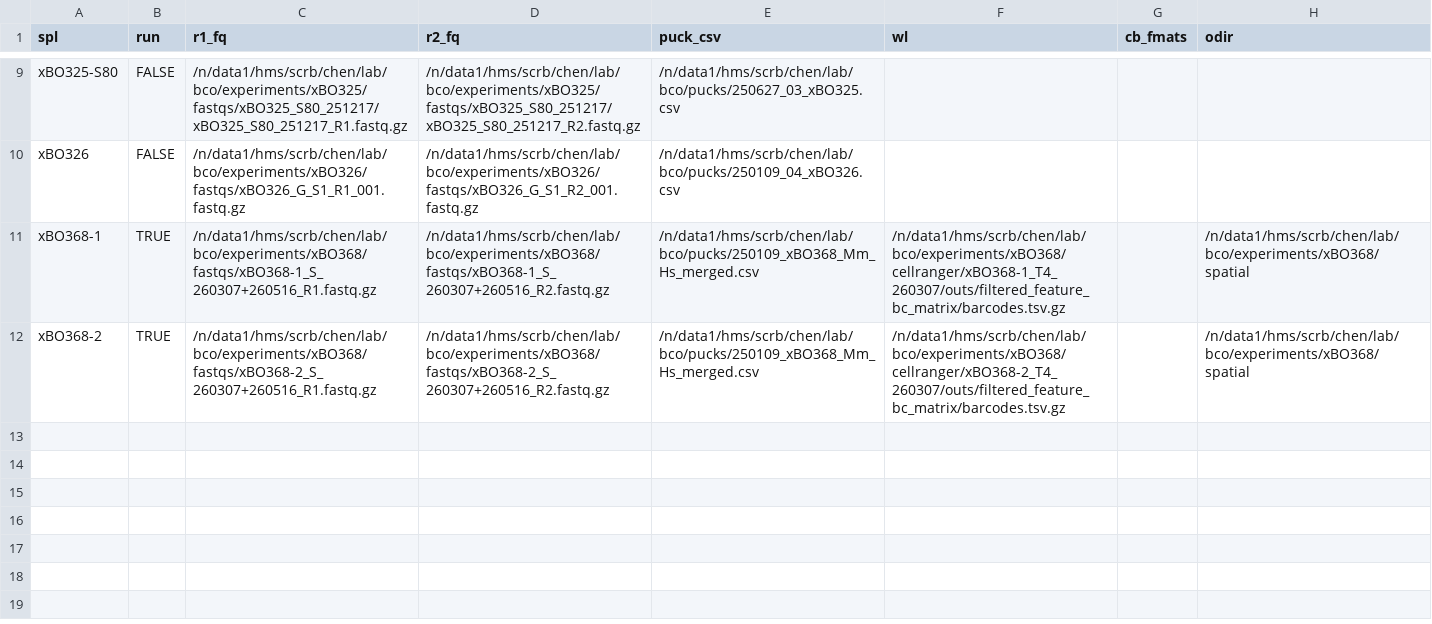
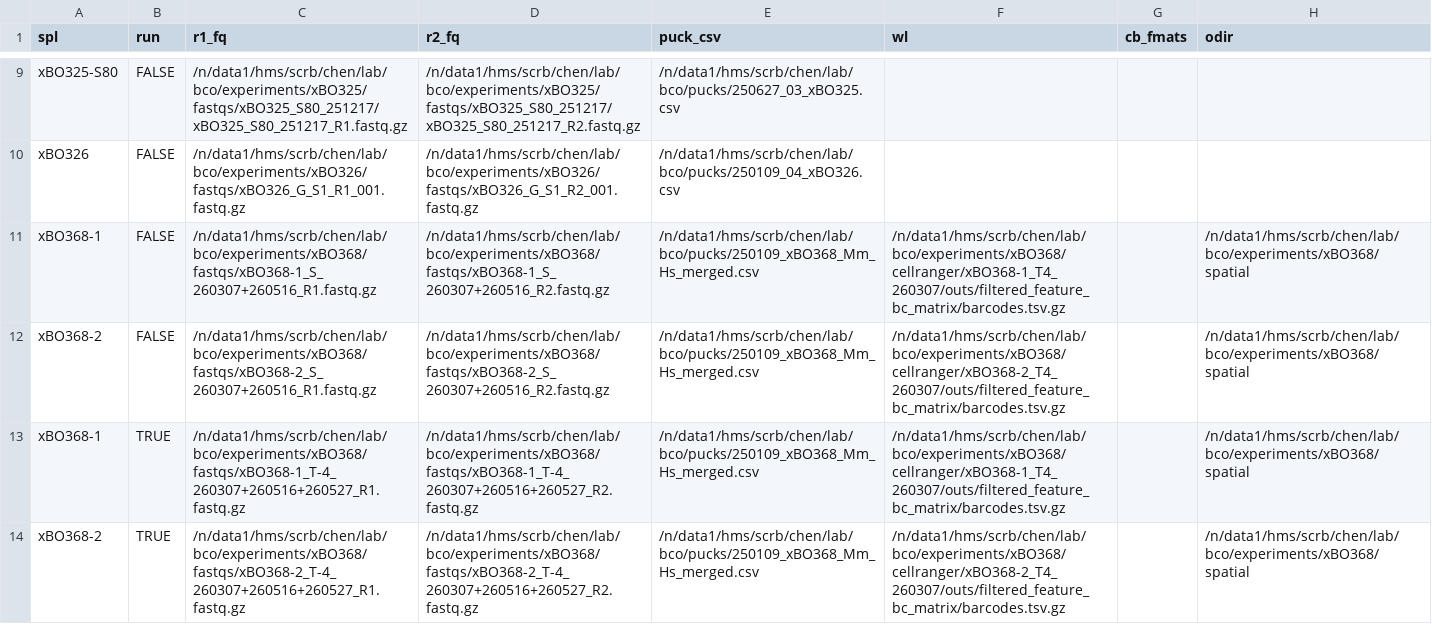
Before and after one commit to benno-orr/tags, a CSV file: config/file_paths.csv, drawn as a sheet; only a part is shown, gaps mark what is left out.

```diff
--- a/config/file_paths.csv
+++ b/config/file_paths.csv
@@ -10,3 +10,5 @@ xBO325-S80, FALSE, /n/data1/hms/scrb/chen/lab/bco/experiments/xBO325/fastqs/xBO3
 xBO326, FALSE, /n/data1/hms/scrb/chen/lab/bco/experiments/xBO326/fastqs/xBO326_G_S1_R1_001.fastq.gz, /n/data1/hms/scrb/chen/lab/bco/experiments/xBO326/fastqs/xBO326_G_S1_R2_001.fastq.gz, /n/data1/hms/scrb/chen/lab/bco/pucks/250109_04_xBO326.csv, , ,
-xBO368-1, TRUE, /n/data1/hms/scrb/chen/lab/bco/experiments/xBO368/fastqs/xBO368-1_S_260307+260516_R1.fastq.gz, /n/data1/hms/scrb/chen/lab/bco/experiments/xBO368/fastqs/xBO368-1_S_260307+260516_R2.fastq.gz, /n/data1/hms/scrb/chen/lab/bco/pucks/250109_xBO368_Mm_Hs_merged.csv, /n/data1/hms/scrb/chen/lab/bco/experiments/xBO368/cellranger/xBO368-1_T4_260307/outs/filtered_feature_bc_matrix/barcodes.tsv.gz, , /n/data1/hms/scrb/chen/lab/bco/experiments/xBO368/spatial
-xBO368-2, TRUE, /n/data1/hms/scrb/chen/lab/bco/experiments/xBO368/fastqs/xBO368-2_S_260307+260516_R1.fastq.gz, /n/data1/hms/scrb/chen/lab/bco/experiments/xBO368/fastqs/xBO368-2_S_260307+260516_R2.fastq.gz, /n/data1/hms/scrb/chen/lab/bco/pucks/250109_xBO368_Mm_Hs_merged.csv, /n/data1/hms/scrb/chen/lab/bco/experiments/xBO368/cellranger/xBO368-2_T4_260307/outs/filtered_feature_bc_matrix/barcodes.tsv.gz, , /n/data1/hms/scrb/chen/lab/bco/experiments/xBO368/spatial
+xBO368-1, FALSE, /n/data1/hms/scrb/chen/lab/bco/experiments/xBO368/fastqs/xBO368-1_S_260307+260516_R1.fastq.gz, /n/data1/hms/scrb/chen/lab/bco/experiments/xBO368/fastqs/xBO368-1_S_260307+260516_R2.fastq.gz, /n/data1/hms/scrb/chen/lab/bco/pucks/250109_xBO368_Mm_Hs_merged.csv, /n/data1/hms/scrb/chen/lab/bco/experiments/xBO368/cellranger/xBO368-1_T4_260307/outs/filtered_feature_bc_matrix/barcodes.tsv.gz, , /n/data1/hms/scrb/chen/lab/bco/experiments/xBO368/spatial
+xBO368-2, FALSE, /n/data1/hms/scrb/chen/lab/bco/experiments/xBO368/fastqs/xBO368-2_S_260307+260516_R1.fastq.gz, /n/data1/hms/scrb/chen/lab/bco/experiments/xBO368/fastqs/xBO368-2_S_260307+260516_R2.fastq.gz, /n/data1/hms/scrb/chen/lab/bco/pucks/250109_xBO368_Mm_Hs_merged.csv, /n/data1/hms/scrb/chen/lab/bco/experiments/xBO368/cellranger/xBO368-2_T4_260307/outs/filtered_feature_bc_matrix/barcodes.tsv.gz, , /n/data1/hms/scrb/chen/lab/bco/experiments/xBO368/spatial
+xBO368-1, TRUE, /n/data1/hms/scrb/chen/lab/bco/experiments/xBO368/fastqs/xBO368-1_T-4_260307+260516+260527_R1.fastq.gz , /n/data1/hms/scrb/chen/lab/bco/experiments/xBO368/fastqs/xBO368-1_T-4_260307+260516+260527_R2.fastq.gz , /n/data1/hms/scrb/chen/lab/bco/pucks/250109_xBO368_Mm_Hs_merged.csv, /n/data1/hms/scrb/chen/lab/bco/experiments/xBO368/cellranger/xBO368-1_T4_260307/outs/filtered_feature_bc_matrix/barcodes.tsv.gz,, /n/data1/hms/scrb/chen/lab/bco/experiments/xBO368/spatial
+xBO368-2, TRUE, /n/data1/hms/scrb/chen/lab/bco/experiments/xBO368/fastqs/xBO368-2_T-4_260307+260516+260527_R1.fastq.gz , /n/data1/hms/scrb/chen/lab/bco/experiments/xBO368/fastqs/xBO368-2_T-4_260307+260516+260527_R2.fastq.gz , /n/data1/hms/scrb/chen/lab/bco/pucks/250109_xBO368_Mm_Hs_merged.csv, /n/data1/hms/scrb/chen/lab/bco/experiments/xBO368/cellranger/xBO368-2_T4_260307/outs/filtered_feature_bc_matrix/barcodes.tsv.gz,, /n/data1/hms/scrb/chen/lab/bco/experiments/xBO368/spatial
```
Also changed, not shown: 1 other file.
